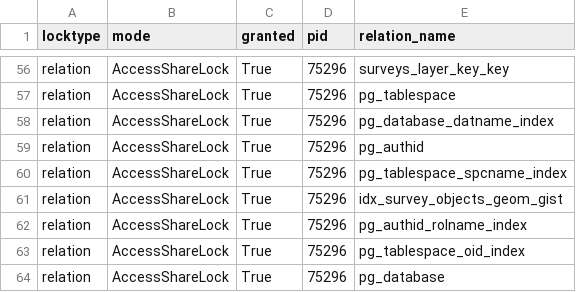
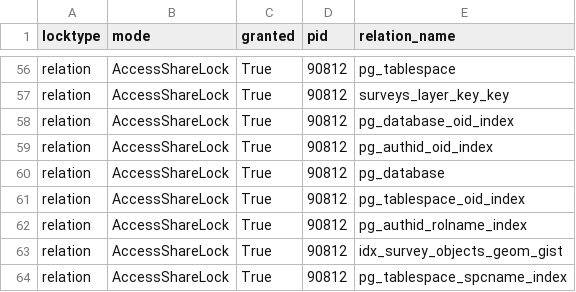
Before and after one commit to GPaulCar/surveyCatalyst, a CSV file: assessment/output/locks.csv, drawn as a sheet; only a part is shown, gaps mark what is left out; the diff covers the shown part only; the diff names each change by its address in the sheet, - before the commit and + after, or states it on an @@ line.

```diff
--- a/assessment/output/locks.csv
+++ b/assessment/output/locks.csv
-D56:D64 (pid): 75296
+D56:D64 (pid): 90812
-E56 (relation_name): surveys_layer_key_key
+E56 (relation_name): pg_tablespace
-E57 (relation_name): pg_tablespace
+E57 (relation_name): surveys_layer_key_key
-E58 (relation_name): pg_database_datname_index
+E58 (relation_name): pg_database_oid_index
-E59 (relation_name): pg_authid
+E59 (relation_name): pg_authid_oid_index
-E60 (relation_name): pg_tablespace_spcname_index
+E60 (relation_name): pg_database
-E61 (relation_name): idx_survey_objects_geom_gist
+E61 (relation_name): pg_tablespace_oid_index
-E63 (relation_name): pg_tablespace_oid_index
+E63 (relation_name): idx_survey_objects_geom_gist
-E64 (relation_name): pg_database
+E64 (relation_name): pg_tablespace_spcname_index
```
Also changed, not shown: 56 edited cells elsewhere in this file, assessment/output/connections.csv, assessment/output/index_usage.csv, 19 other files.
